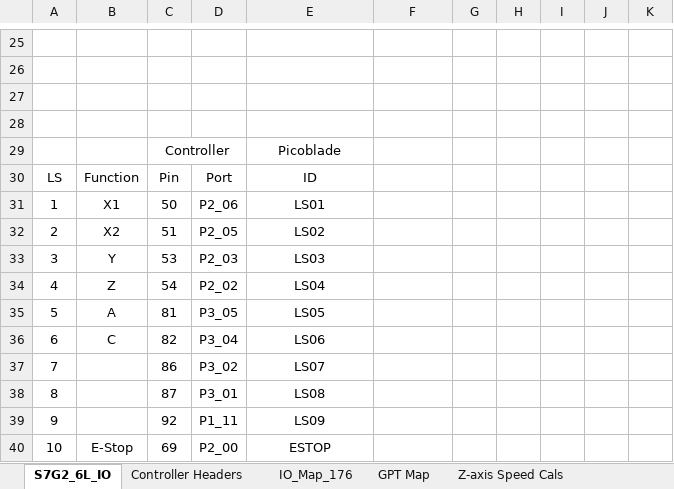
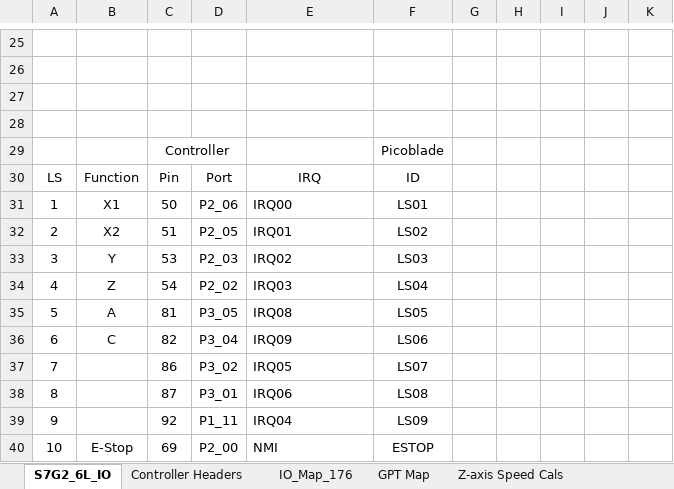
Before and after one commit to NYUAD-LabOps/32-bit-controller, an Excel workbook: S7G2_Titan/2023_Sep_25_MD_Controller_IO_Map_32_bit_S7G2_Titan_6L.xlsx, sheet S7G2_6L_IO, drawn as a sheet; only a part is shown, gaps mark what is left out; values as stored, in another font and other column widths than the file's, no borders; the diff names each change by its address in the sheet, - before the commit and + after, or states it on an @@ line.

```diff
--- a/S7G2_Titan/2023_Sep_25_MD_Controller_IO_Map_32_bit_S7G2_Titan_6L.xlsx (sheet S7G2_6L_IO)
+++ b/S7G2_Titan/2023_Sep_25_MD_Controller_IO_Map_32_bit_S7G2_Titan_6L.xlsx (sheet S7G2_6L_IO)
-E29: Picoblade
+E29: (empty)
-F29: (empty)
+F29: Picoblade
-E30: ID
+E30: IRQ
-F30: (empty)
+F30: ID
-E31: LS01
+E31: IRQ00
-E31:E40 alignment: center
+E31:E40 alignment: left
-F31: (empty)
+F31: LS01
-E32: LS02
+E32: IRQ01
-F32: (empty)
+F32: LS02
-E33: LS03
+E33: IRQ02
-F33: (empty)
+F33: LS03
-E34: LS04
+E34: IRQ03
-F34: (empty)
+F34: LS04
-E35: LS05
+E35: IRQ08
-F35: (empty)
+F35: LS05
-E36: LS06
+E36: IRQ09
-F36: (empty)
+F36: LS06
-E37: LS07
+E37: IRQ05
-F37: (empty)
+F37: LS07
-E38: LS08
+E38: IRQ06
-F38: (empty)
+F38: LS08
-E39: LS09
+E39: IRQ04
-F39: (empty)
+F39: LS09
-E40: ESTOP
+E40: NMI
-F40: (empty)
+F40: ESTOP
```
Also changed, not shown: 2 other files.
